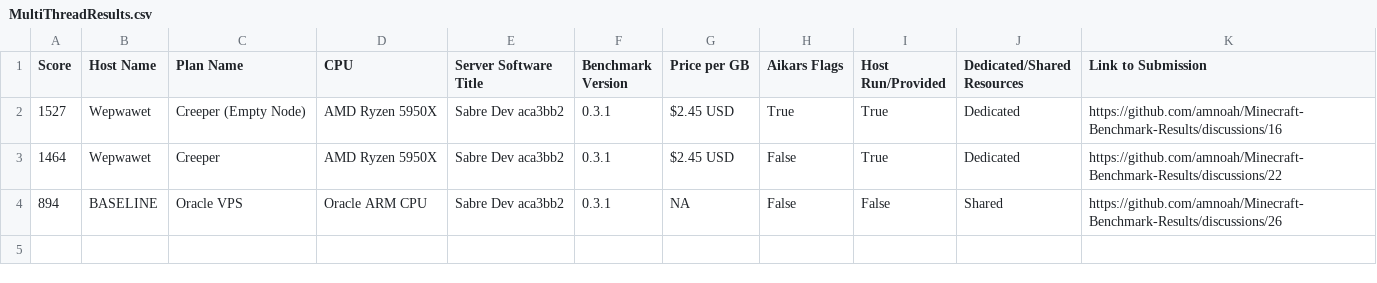
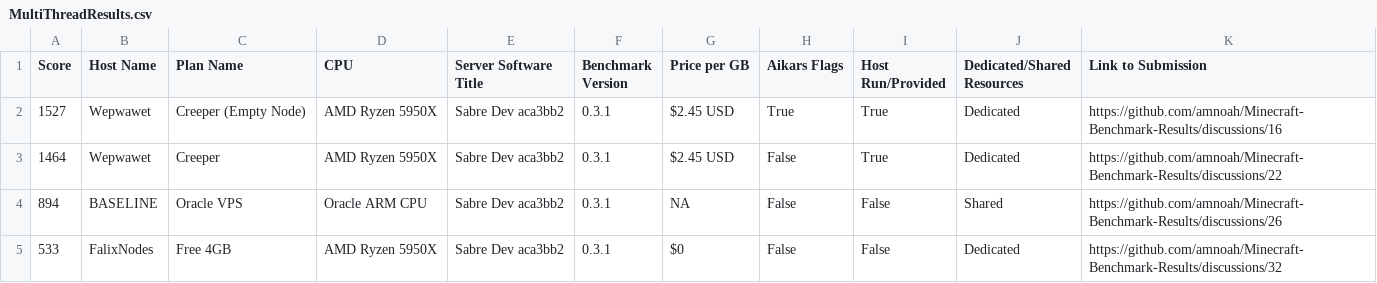
Before and after one commit to amnoah/Host-Benchmark-Results, a CSV file: 0.3/Minestom/MultiThreadResults.csv, drawn as a sheet.

Commit message:
Add FalixNodes

```diff
--- a/0.3/Minestom/MultiThreadResults.csv
+++ b/0.3/Minestom/MultiThreadResults.csv
@@ -4 +4,2 @@ Score,Host Name,Plan Name,CPU,Server Software Title,Benchmark Version,Price per
 894,BASELINE,Oracle VPS,Oracle ARM CPU,Sabre Dev aca3bb2,0.3.1,NA,False,False,Shared,https://github.com/amnoah/Minecraft-Benchmark-Results/discussions/26
+533,FalixNodes,Free 4GB,AMD Ryzen 5950X,Sabre Dev aca3bb2,0.3.1,$0,False,False,Dedicated,https://github.com/amnoah/Minecraft-Benchmark-Results/discussions/32
```
Also changed, not shown: 0.3/Bungeecord+Forks/MultiThreadResults.csv, 0.3/Bungeecord+Forks/SingleThreadResults.csv, 7 other files.
